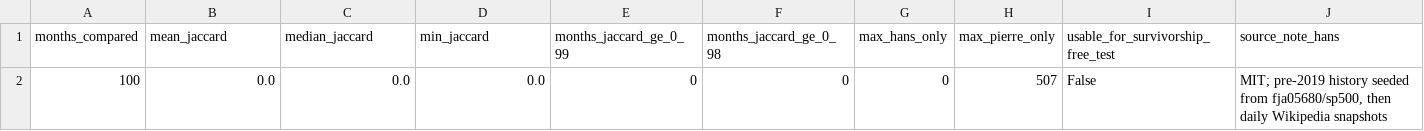
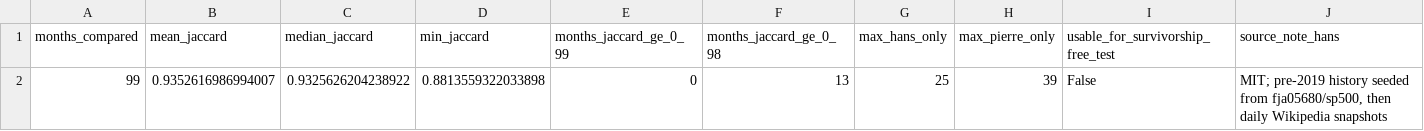
Before and after one commit to TACSANX/regime-factor-investing, a CSV file: data/research/historical_universe_quality.csv, drawn as a sheet; only a part is shown; removed rows and columns are numbered as before the commit, all else as after; rows hold the shown columns only; the diff names each change by its address in the sheet, - before the commit and + after, or states it on an @@ line.

```diff
--- a/data/research/historical_universe_quality.csv
+++ b/data/research/historical_universe_quality.csv
-row 2: 100 | 0.0 | 0.0 | 0.0 | 0 | 0 | 0 | 507 | False | MIT; pre-2019 history seeded from fja05680/sp500, then daily Wikipedia snapshots
+row 2: 99 | 0.9352616986994007 | 0.9325626204238922 | 0.8813559322033898 | 0 | 13 | 25 | 39 | False | MIT; pre-2019 history seeded from fja05680/sp500, then daily Wikipedia snapshots
```
Also changed, not shown: data/research/historical_universe_comparison.csv, 1 other file.
